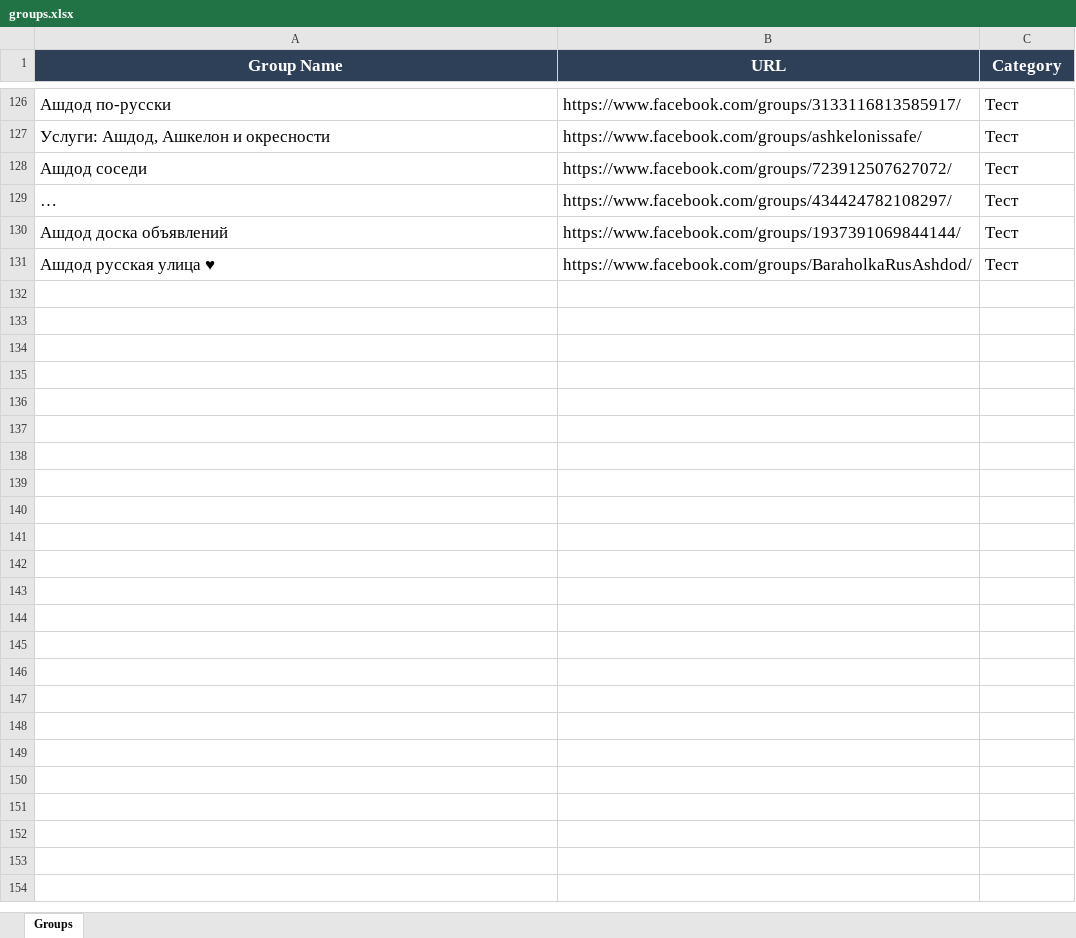
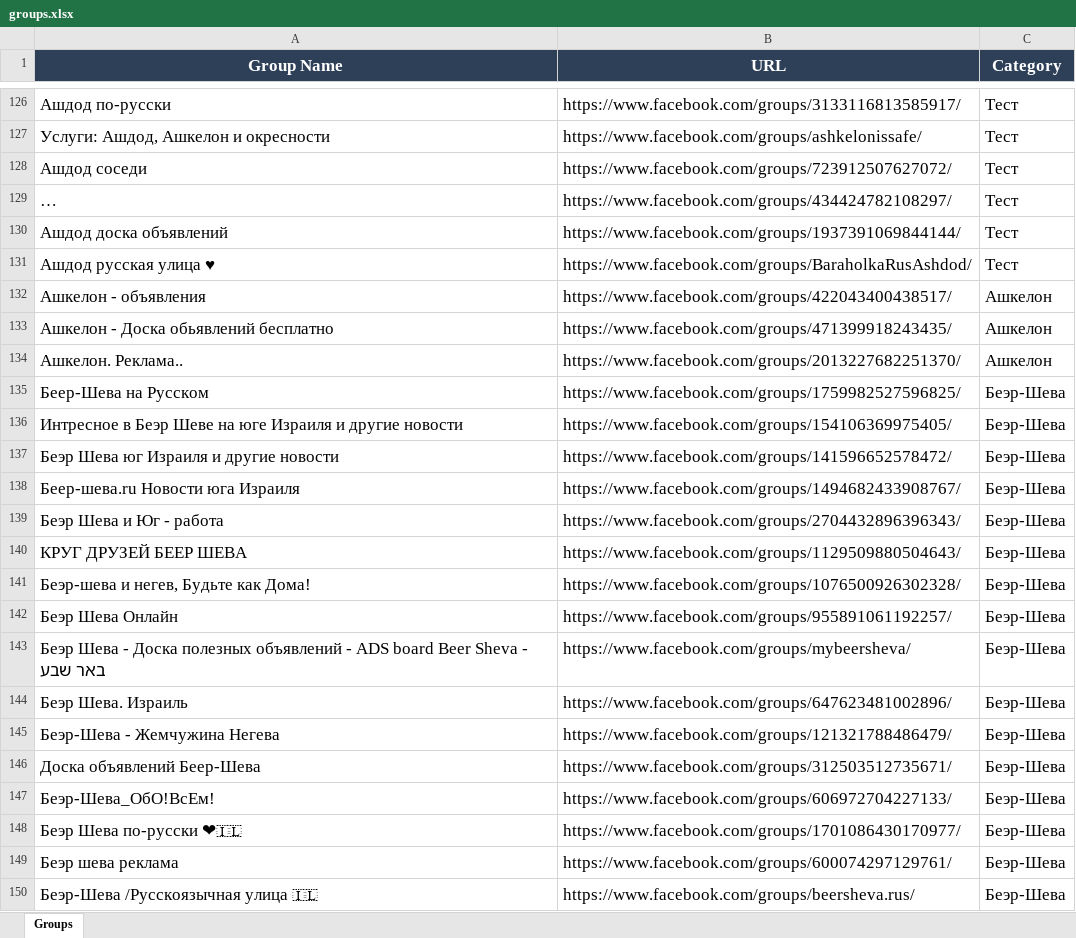
Before and after one commit to pashawein/Test_Facebook, an Excel workbook: Page_Liberman/groups.xlsx, sheet Groups, drawn as a sheet; only a part is shown, gaps mark what is left out; long unchanged cells end in …; values as stored, in another font and other column widths than the file's, no borders; the diff covers the shown part only; the diff names each change by its address in the sheet, - before the commit and + after, or states it on an @@ line.

```diff
--- a/Page_Liberman/groups.xlsx (sheet Groups)
+++ b/Page_Liberman/groups.xlsx (sheet Groups)
+row 132: Ашкелон - объявления | https://www.facebook.com/groups/422043400438517/ | Ашкелон
+row 133: Ашкелон - Доска обьявлений бесплатно | https://www.facebook.com/groups/471399918243435/ | Ашкелон
+row 134: Ашкелон. Реклама.. | https://www.facebook.com/groups/2013227682251370/ | Ашкелон
+row 135: Беер-Шева на Русском | https://www.facebook.com/groups/1759982527596825/ | Беэр-Шева
+row 136: Интресное в Беэр Шеве на юге Израиля и другие новости | https://www.facebook.com/groups/154106369975405/ | Беэр-Шева
+row 137: Беэр Шева юг Израиля и другие новости | https://www.facebook.com/groups/141596652578472/ | Беэр-Шева
+row 138: Беер-шева.ru Новости юга Израиля | https://www.facebook.com/groups/1494682433908767/ | Беэр-Шева
+row 139: Беэр Шева и Юг - работа | https://www.facebook.com/groups/2704432896396343/ | Беэр-Шева
+row 140: КРУГ ДРУЗЕЙ БЕЕР ШЕВА | https://www.facebook.com/groups/1129509880504643/ | Беэр-Шева
+row 141: Беэр-шева и негев, Будьте как Дома! | https://www.facebook.com/groups/1076500926302328/ | Беэр-Шева
+row 142: Беэр Шева Онлайн | https://www.facebook.com/groups/955891061192257/ | Беэр-Шева
+row 143: Беэр Шева - Доска полезных объявлений - ADS board Beer Sheva - באר שבע | https://www.facebook.com/groups/mybeersheva/ | Беэр-Шева
+row 144: Беэр Шева. Израиль | https://www.facebook.com/groups/647623481002896/ | Беэр-Шева
+row 145: Беэр-Шева - Жемчужина Негева | https://www.facebook.com/groups/121321788486479/ | Беэр-Шева
+row 146: Доска объявлений Беер-Шева | https://www.facebook.com/groups/312503512735671/ | Беэр-Шева
+row 147: Беэр-Шева_ОбО!ВсЕм! | https://www.facebook.com/groups/606972704227133/ | Беэр-Шева
+row 148: Беэр Шева по-русски ❤🇮🇱 | https://www.facebook.com/groups/1701086430170977/ | Беэр-Шева
+row 149: Беэр шева реклама | https://www.facebook.com/groups/600074297129761/ | Беэр-Шева
+row 150: Беэр-Шева /Русскоязычная улица 🇮🇱 | https://www.facebook.com/groups/beersheva.rus/ | Беэр-Шева
```
Also changed, not shown: 49 added rows elsewhere in this sheet.
